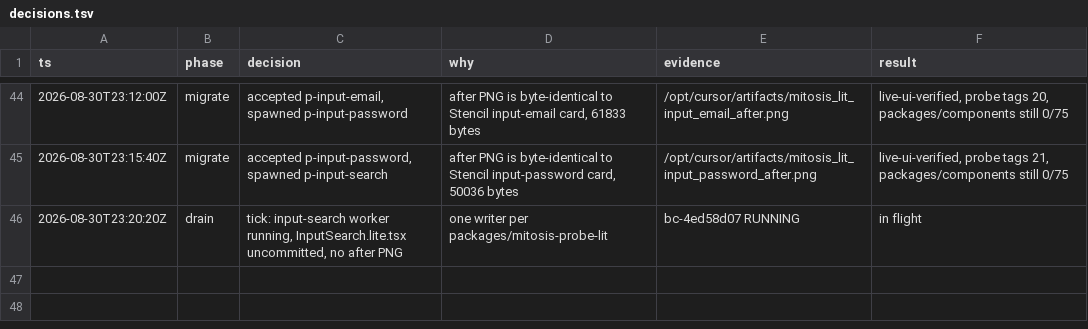
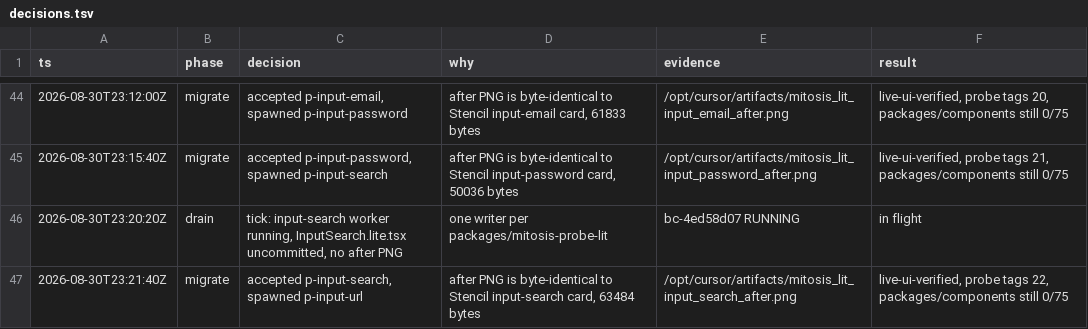
Before and after one commit to kroofy/porsche-design-system, a TSV file: .audit/orchestrate/stencil-to-mitosis/decisions.tsv, drawn as a sheet; only a part is shown, gaps mark what is left out.

```diff
--- a/.audit/orchestrate/stencil-to-mitosis/decisions.tsv
+++ b/.audit/orchestrate/stencil-to-mitosis/decisions.tsv
@@ -46 +46,2 @@ ts	phase	decision	why	evidence	result
 2026-08-30T23:20:20Z	drain	tick: input-search worker running, InputSearch.lite.tsx uncommitted, no after PNG	one writer per packages/mitosis-probe-lit	bc-4ed58d07 RUNNING	in flight
+2026-08-30T23:21:40Z	migrate	accepted p-input-search, spawned p-input-url	after PNG is byte-identical to Stencil input-search card, 63484 bytes	/opt/cursor/artifacts/mitosis_lit_input_search_after.png	live-ui-verified, probe tags 22, packages/components still 0/75
```
Also changed, not shown: .audit/orchestrate/stencil-to-mitosis/ledger.tsv, .audit/orchestrate/stencil-to-mitosis/units.tsv, 2 other files.
